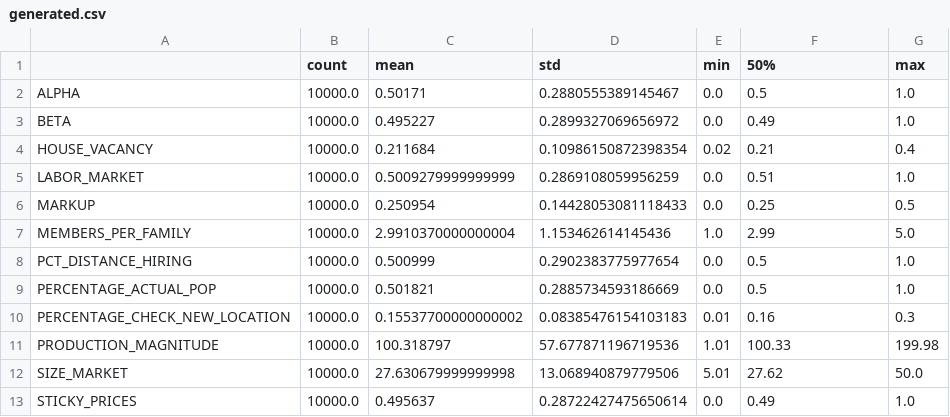
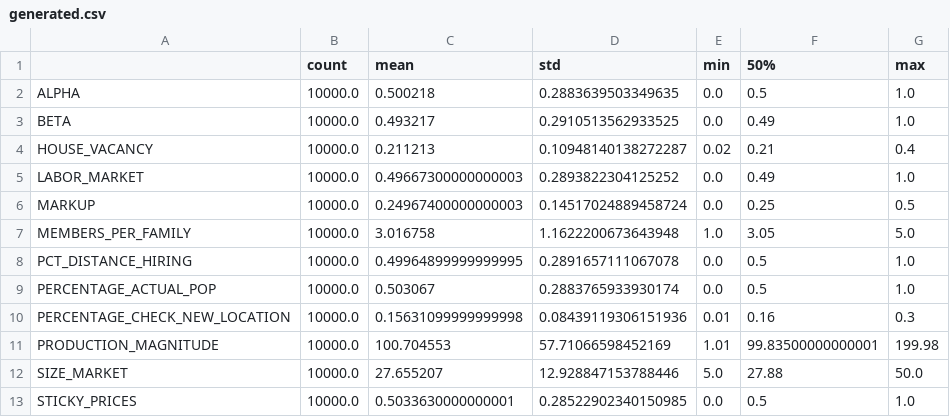
Before and after one commit to BAFurtado/MLsimulatesABM, a CSV file: outputs/generated.csv, drawn as a sheet; only a part is shown; the diff covers the shown part only.

```diff
--- a/outputs/generated.csv
+++ b/outputs/generated.csv
@@ -1,13 +1,13 @@
 ;count;mean;std;min;50%;max
-ALPHA;10000.0;0.50171;0.2880555389145467;0.0;0.5;1.0
-BETA;10000.0;0.495227;0.2899327069656972;0.0;0.49;1.0
-HOUSE_VACANCY;10000.0;0.211684;0.10986150872398354;0.02;0.21;0.4
-LABOR_MARKET;10000.0;0.5009279999999999;0.2869108059956259;0.0;0.51;1.0
-MARKUP;10000.0;0.250954;0.14428053081118433;0.0;0.25;0.5
-MEMBERS_PER_FAMILY;10000.0;2.9910370000000004;1.153462614145436;1.0;2.99;5.0
-PCT_DISTANCE_HIRING;10000.0;0.500999;0.2902383775977654;0.0;0.5;1.0
-PERCENTAGE_ACTUAL_POP;10000.0;0.501821;0.2885734593186669;0.0;0.5;1.0
-PERCENTAGE_CHECK_NEW_LOCATION;10000.0;0.15537700000000002;0.08385476154103183;0.01;0.16;0.3
-PRODUCTION_MAGNITUDE;10000.0;100.318797;57.677871196719536;1.01;100.33;199.98
-SIZE_MARKET;10000.0;27.630679999999998;13.068940879779506;5.01;27.62;50.0
-STICKY_PRICES;10000.0;0.495637;0.28722427475650614;0.0;0.49;1.0
+ALPHA;10000.0;0.500218;0.2883639503349635;0.0;0.5;1.0
+BETA;10000.0;0.493217;0.2910513562933525;0.0;0.49;1.0
+HOUSE_VACANCY;10000.0;0.211213;0.10948140138272287;0.02;0.21;0.4
+LABOR_MARKET;10000.0;0.49667300000000003;0.2893822304125252;0.0;0.49;1.0
+MARKUP;10000.0;0.24967400000000003;0.14517024889458724;0.0;0.25;0.5
+MEMBERS_PER_FAMILY;10000.0;3.016758;1.1622200673643948;1.0;3.05;5.0
+PCT_DISTANCE_HIRING;10000.0;0.49964899999999995;0.2891657111067078;0.0;0.5;1.0
+PERCENTAGE_ACTUAL_POP;10000.0;0.503067;0.2883765933930174;0.0;0.5;1.0
+PERCENTAGE_CHECK_NEW_LOCATION;10000.0;0.15631099999999998;0.08439119306151936;0.01;0.16;0.3
+PRODUCTION_MAGNITUDE;10000.0;100.704553;57.71066598452169;1.01;99.83500000000001;199.98
+SIZE_MARKET;10000.0;27.655207;12.928847153788446;5.0;27.88;50.0
+STICKY_PRICES;10000.0;0.5033630000000001;0.28522902340150985;0.0;0.5;1.0
```
Also changed, not shown: 134 edited cells elsewhere in this file, 2 other files.
